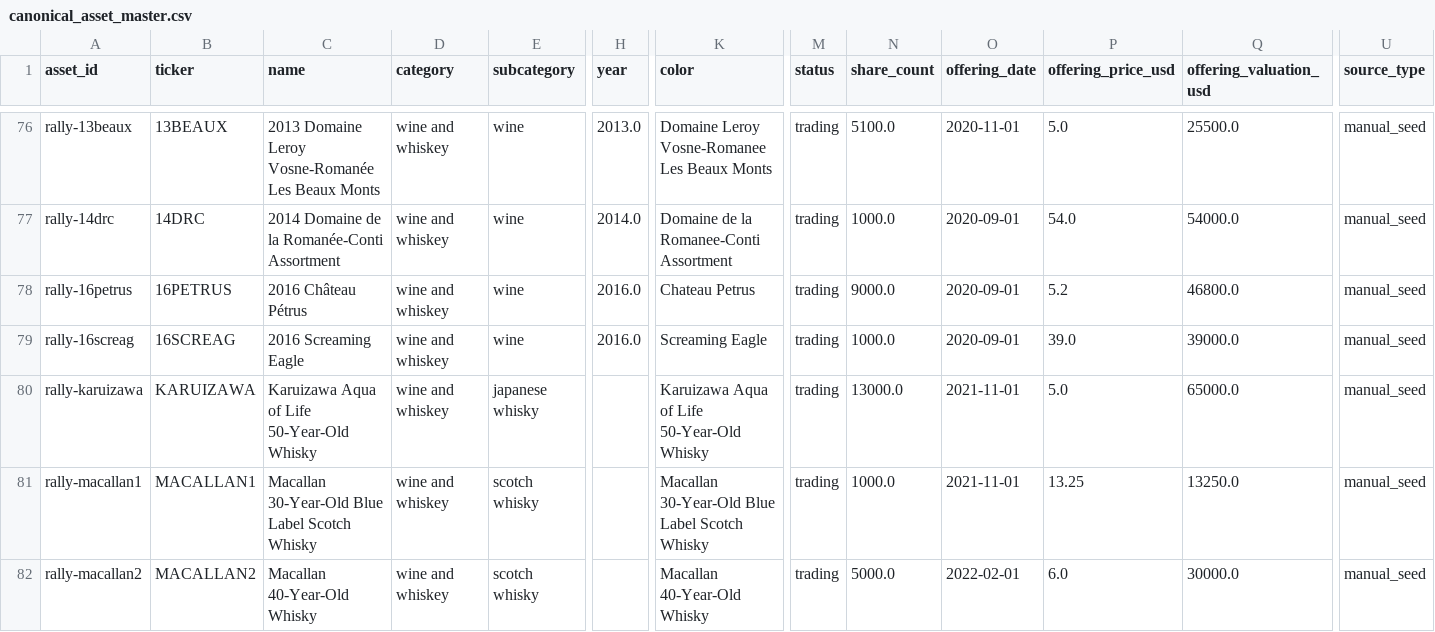
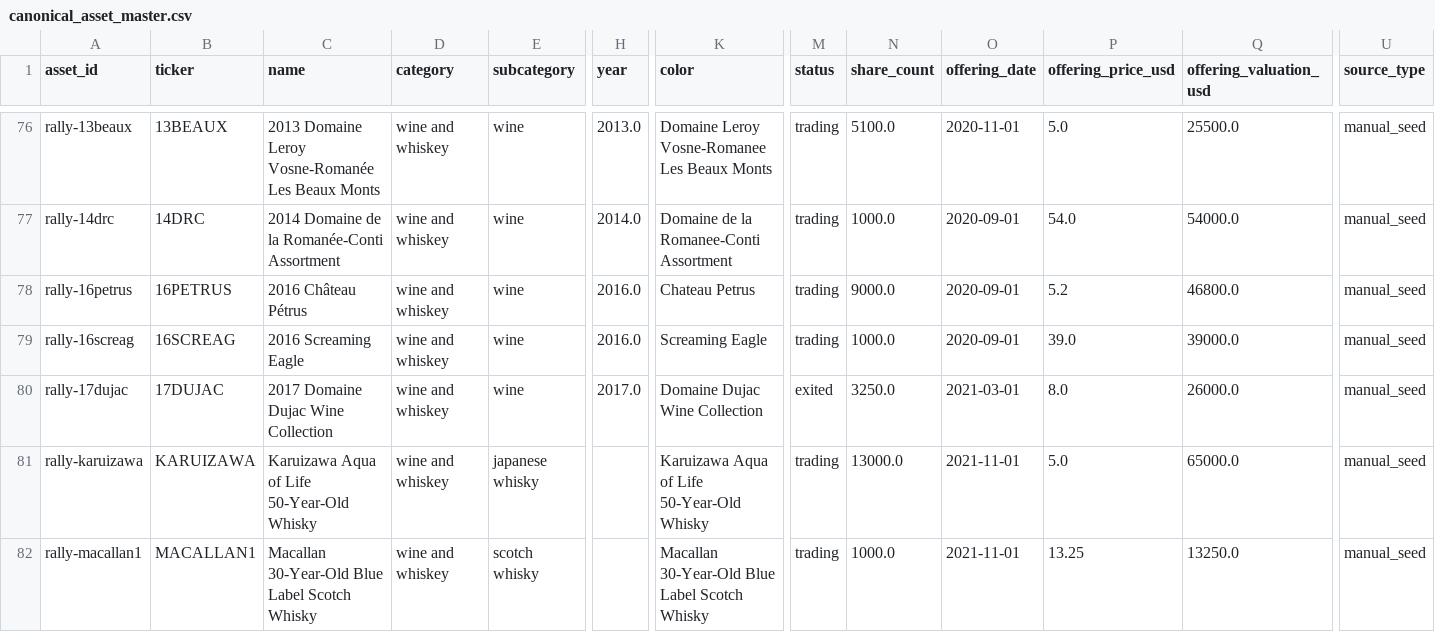
Before and after one commit to Marshdoggo/rally-terminal, a CSV file: data/processed/canonical_asset_master.csv, drawn as a sheet; only a part is shown, gaps mark what is left out; the shorter side is filled out with more unchanged rows; rows hold the shown columns only; the diff names each change by its address in the sheet, - before the commit and + after, or states it on an @@ line.

```diff
--- a/data/processed/canonical_asset_master.csv
+++ b/data/processed/canonical_asset_master.csv
+row 80: rally-17dujac | 17DUJAC | 2017 Domaine Dujac Wine Collection | wine and whiskey | wine | 2017.0 | Domaine Dujac Wine Collection | exited | 3250.0 | 2021-03-01 | 8.0 | 26000.0 | manual_seed
```
Also changed, not shown: data/normalized/price_observations.csv, data/processed/price_history.csv, 18 other files.
